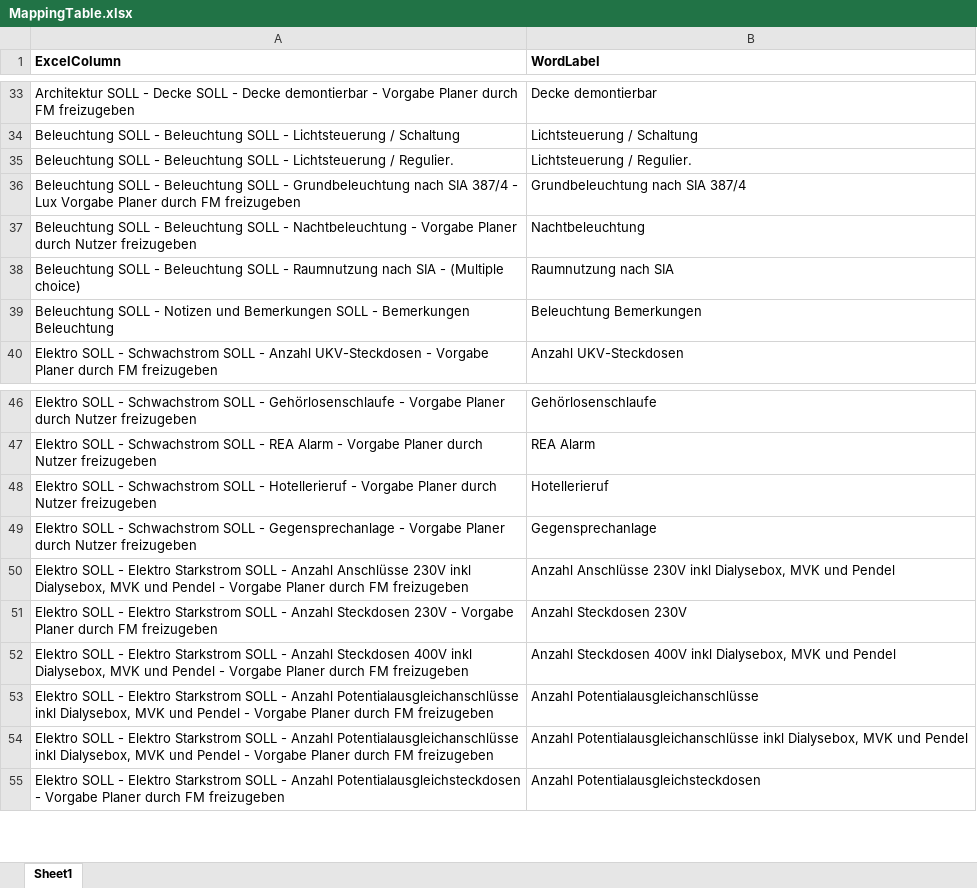
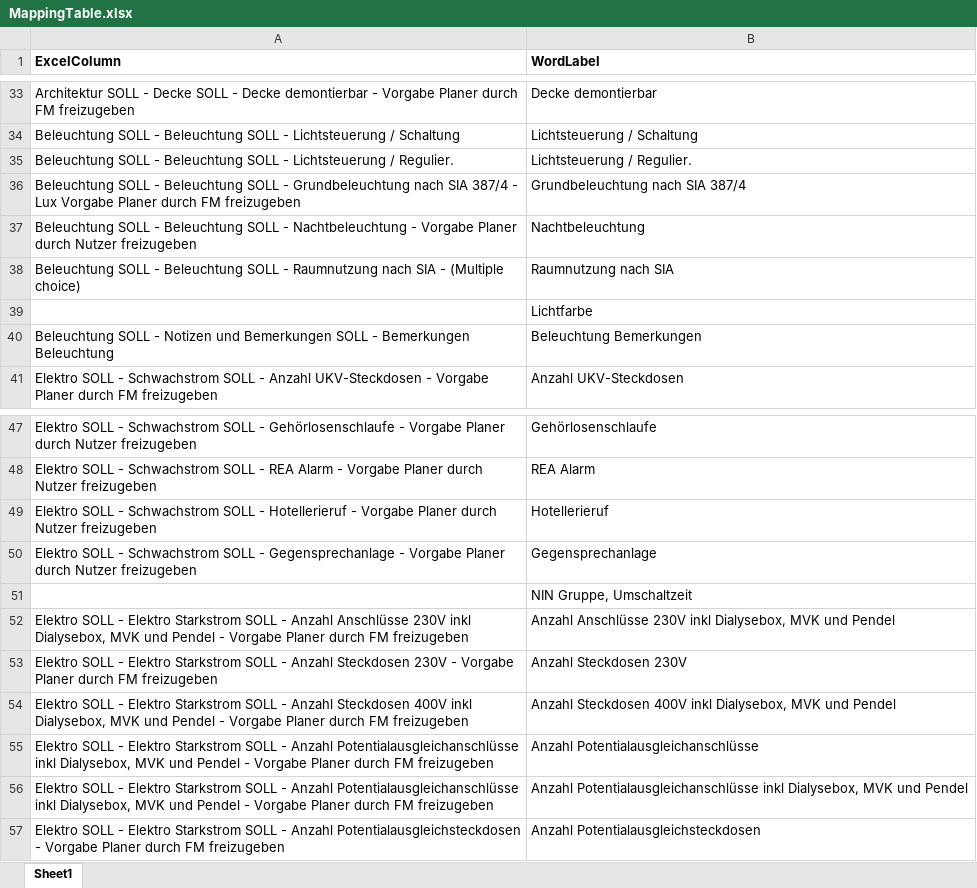
Before and after one commit to ePaint/raumbuch-generator, an Excel workbook: MappingTable.xlsx, sheet Sheet1, drawn as a sheet; only a part is shown, gaps mark what is left out; values as stored, in another font and other column widths than the file's, no borders; the diff names each change by its address in the sheet, - before the commit and + after, or states it on an @@ line.

Commit message:
Add multiple room codes and auto-update mapping table
- RoomToPDF.ps1: Support comma-separated room codes (-RoomCode "RT.001,RT.017")
- Update-MappingTable.ps1: New script to sync mapping with template/data changes
- README.md: Document new features

```diff
--- a/MappingTable.xlsx (sheet Sheet1)
+++ b/MappingTable.xlsx (sheet Sheet1)
+row 39:  | Lichtfarbe
+row 51:  | NIN Gruppe, Umschaltzeit
```
Also changed, not shown: 3 other files.
